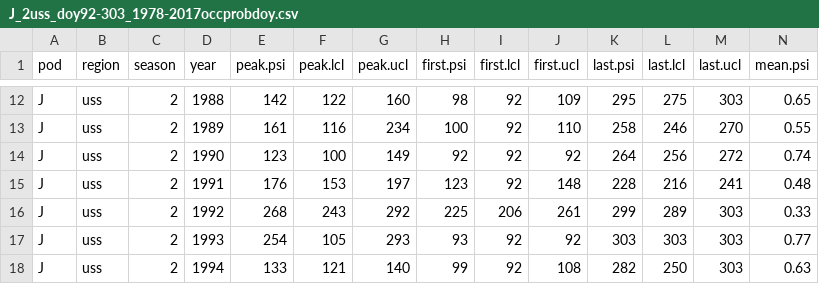
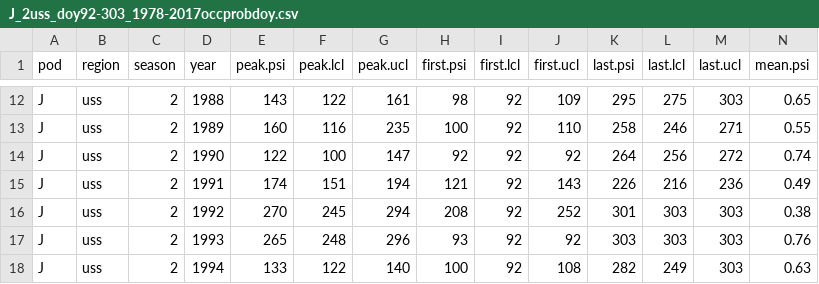
Before and after one commit to AileneKane/fishphen, a CSV file: analyses/output/J_2uss_doy92-303_1978-2017occprobdoy.csv, drawn as a sheet; only a part is shown, gaps mark what is left out; the diff covers the shown part only.

```diff
--- a/analyses/output/J_2uss_doy92-303_1978-2017occprobdoy.csv
+++ b/analyses/output/J_2uss_doy92-303_1978-2017occprobdoy.csv
@@ -12,7 +12,7 @@
-"J","uss","2","1988","142","122","160","98","92","109","295","275","303","0.65"
-"J","uss","2","1989","161","116","234","100","92","110","258","246","270","0.55"
-"J","uss","2","1990","123","100","149","92","92","92","264","256","272","0.74"
-"J","uss","2","1991","176","153","197","123","92","148","228","216","241","0.48"
-"J","uss","2","1992","268","243","292","225","206","261","299","289","303","0.33"
-"J","uss","2","1993","254","105","293","93","92","92","303","303","303","0.77"
-"J","uss","2","1994","133","121","140","99","92","108","282","250","303","0.63"
+"J","uss","2","1988","143","122","161","98","92","109","295","275","303","0.65"
+"J","uss","2","1989","160","116","235","100","92","110","258","246","271","0.55"
+"J","uss","2","1990","122","100","147","92","92","92","264","256","272","0.74"
+"J","uss","2","1991","174","151","194","121","92","143","226","216","236","0.49"
+"J","uss","2","1992","270","245","294","208","92","252","301","303","303","0.38"
+"J","uss","2","1993","265","248","296","93","92","92","303","303","303","0.76"
+"J","uss","2","1994","133","122","140","100","92","108","282","249","303","0.63"
```
Also changed, not shown: 94 edited cells elsewhere in this file, analyses/output/J_2uss_doy92-3031978-2017occprob_wrecent_assumeSRKW.csv, 45 other files.
